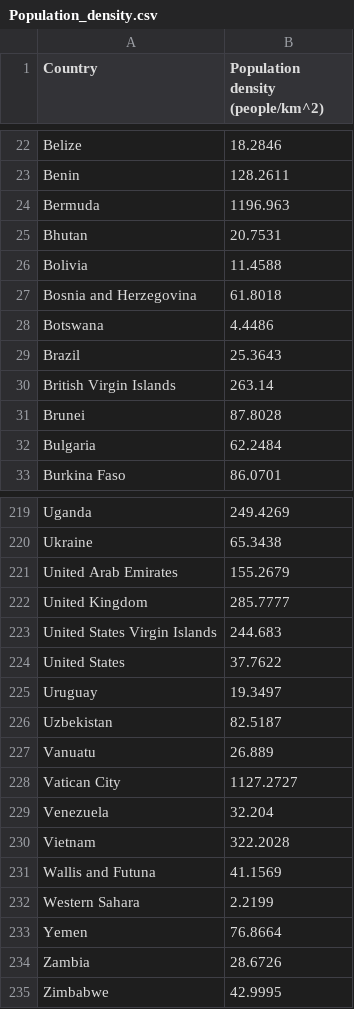
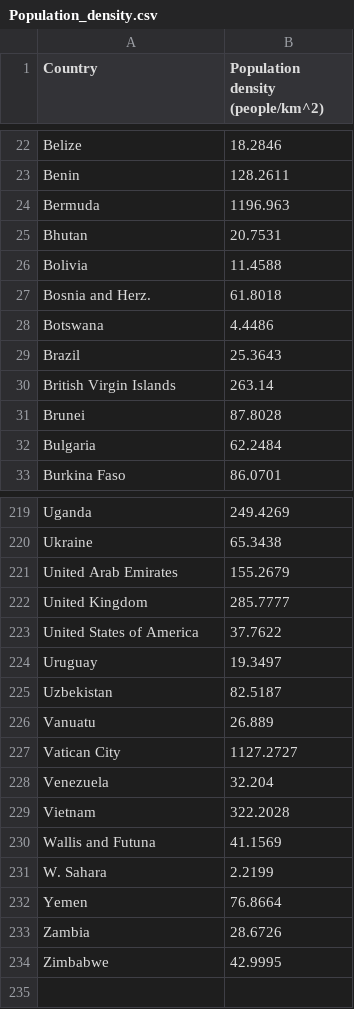
Before and after one commit to khaironglai/econ-viz, a CSV file: data/Population_density.csv, drawn as a sheet; only a part is shown, gaps mark what is left out; the diff covers the shown part only.

```diff
--- a/data/Population_density.csv
+++ b/data/Population_density.csv
@@ -26,3 +26,3 @@ Bhutan,20.7531
 Bolivia,11.4588
-Bosnia and Herzegovina,61.8018
+Bosnia and Herz.,61.8018
 Botswana,4.4486
@@ -222,4 +222,3 @@ United Arab Emirates,155.2679
 United Kingdom,285.7777
-United States Virgin Islands,244.683
-United States,37.7622
+United States of America,37.7622
 Uruguay,19.3497
@@ -231,3 +230,3 @@ Vietnam,322.2028
 Wallis and Futuna,41.1569
-Western Sahara,2.2199
+W. Sahara,2.2199
 Yemen,76.8664
```
Also changed, not shown: 9 edited cells elsewhere in this file.
